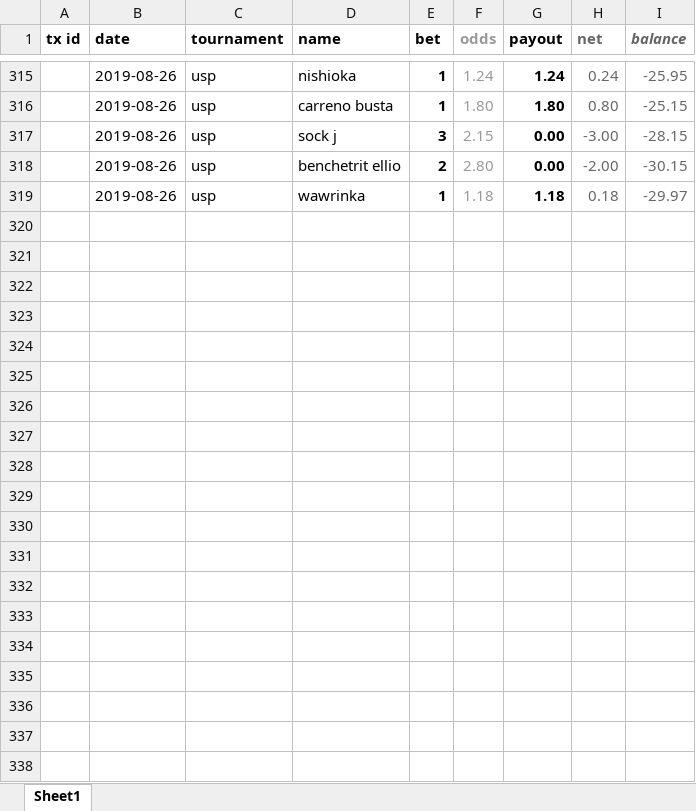
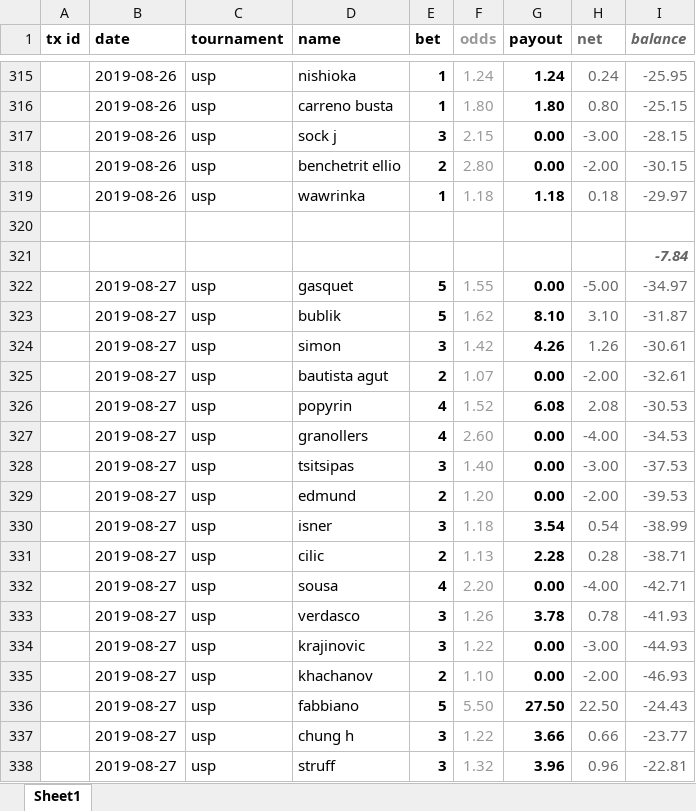
Before and after one commit to Tjorriemorrie/ufc, an Excel workbook: atp_mens/tabresults.xlsx, sheet Sheet1, drawn as a sheet; only a part is shown, gaps mark what is left out; values as stored, in another font and other column widths than the file's, no borders; the diff covers the shown part only; the diff names each change by its address in the sheet, - before the commit and + after, or states it on an @@ line.

```diff
--- a/atp_mens/tabresults.xlsx (sheet Sheet1)
+++ b/atp_mens/tabresults.xlsx (sheet Sheet1)
+row 320: (empty)
+row 321:  |  |  |  |  |  |  |  | -7.84
+row 322:  | 2019-08-27 | usp | gasquet | 5 | 1.55 | 0.00 | -5.00 | -34.97
+row 323:  | 2019-08-27 | usp | bublik | 5 | 1.62 | 8.10 | 3.10 | -31.87
+row 324:  | 2019-08-27 | usp | simon | 3 | 1.42 | 4.26 | 1.26 | -30.61
+row 325:  | 2019-08-27 | usp | bautista agut | 2 | 1.07 | 0.00 | -2.00 | -32.61
+row 326:  | 2019-08-27 | usp | popyrin | 4 | 1.52 | 6.08 | 2.08 | -30.53
+row 327:  | 2019-08-27 | usp | granollers | 4 | 2.60 | 0.00 | -4.00 | -34.53
+row 328:  | 2019-08-27 | usp | tsitsipas | 3 | 1.40 | 0.00 | -3.00 | -37.53
+row 329:  | 2019-08-27 | usp | edmund | 2 | 1.20 | 0.00 | -2.00 | -39.53
+row 330:  | 2019-08-27 | usp | isner | 3 | 1.18 | 3.54 | 0.54 | -38.99
+row 331:  | 2019-08-27 | usp | cilic | 2 | 1.13 | 2.28 | 0.28 | -38.71
+row 332:  | 2019-08-27 | usp | sousa | 4 | 2.20 | 0.00 | -4.00 | -42.71
+row 333:  | 2019-08-27 | usp | verdasco | 3 | 1.26 | 3.78 | 0.78 | -41.93
+row 334:  | 2019-08-27 | usp | krajinovic | 3 | 1.22 | 0.00 | -3.00 | -44.93
+row 335:  | 2019-08-27 | usp | khachanov | 2 | 1.10 | 0.00 | -2.00 | -46.93
+row 336:  | 2019-08-27 | usp | fabbiano | 5 | 5.50 | 27.50 | 22.50 | -24.43
+row 337:  | 2019-08-27 | usp | chung h | 3 | 1.22 | 3.66 | 0.66 | -23.77
+row 338:  | 2019-08-27 | usp | struff | 3 | 1.32 | 3.96 | 0.96 | -22.81
```
Also changed, not shown: 15 added rows elsewhere in this sheet, 7 other files.
